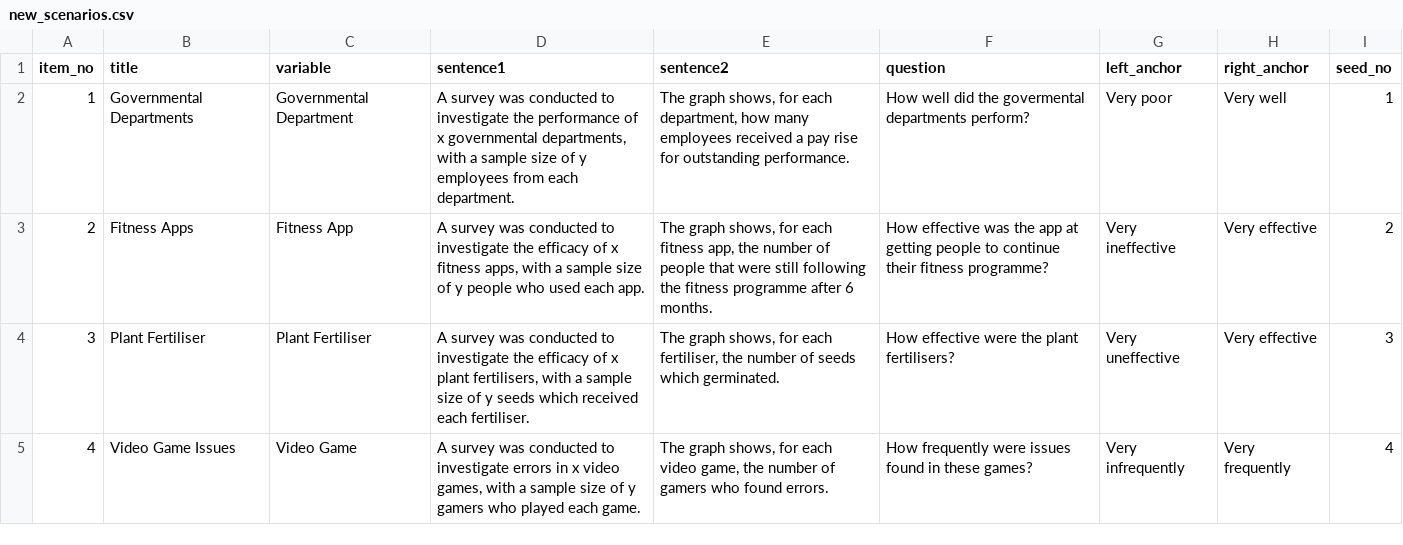
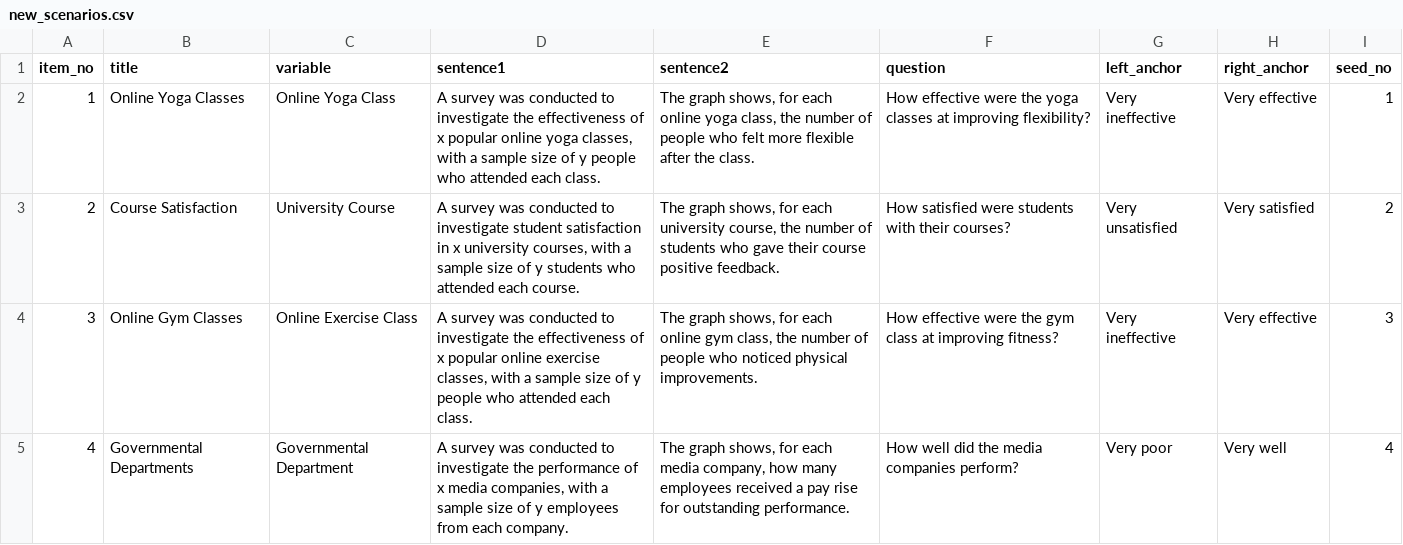
Before and after one commit to shimthal61/project_experiment, a CSV file: new_scenarios.csv, drawn as a sheet; only a part is shown; the diff covers the shown part only.

```diff
--- a/new_scenarios.csv
+++ b/new_scenarios.csv
@@ -1,5 +1,5 @@
 item_no,title,variable,sentence1,sentence2,question,left_anchor,right_anchor,seed_no
-1,Governmental Departments,Governmental Department,"A survey was conducted to investigate the performance of x governmental departments, with a sample size of y employees from each department.","The graph shows, for each department, how many employees received a pay rise for outstanding performance.",How well did the govermental departments perform? ,Very poor,Very well,1
-2,Fitness Apps,Fitness App,"A survey was conducted to investigate the efficacy of x fitness apps, with a sample size of y people who used each app.","The graph shows, for each fitness app, the number of people that were still following the fitness programme after 6 months.",How effective was the app at getting people to continue their fitness programme?,Very ineffective,Very effective,2
-3,Plant Fertiliser,Plant Fertiliser,"A survey was conducted to investigate the efficacy of x plant fertilisers, with a sample size of y seeds which received each fertiliser.","The graph shows, for each fertiliser, the number of seeds which germinated. ",How effective were the plant fertilisers?,Very uneffective,Very effective,3
-4,Video Game Issues,Video Game,"A survey was conducted to investigate errors in x video games, with a sample size of y gamers who played each game. ","The graph shows, for each video game, the number of gamers who found errors.",How frequently were issues found in these games?,Very infrequently,Very frequently,4
+1,Online Yoga Classes,Online Yoga Class,"A survey was conducted to investigate the effectiveness of x popular online yoga classes, with a sample size of y people who attended each class.","The graph shows, for each online yoga class, the number of people who felt more flexible after the class.",How effective were the yoga classes at improving flexibility?,Very ineffective,Very effective,1
+2,Course Satisfaction,University Course,"A survey was conducted to investigate student satisfaction in x university courses, with a sample size of y students who attended each course.","The graph shows, for each university course, the number of students who gave their course positive feedback.",How satisfied were students with their courses?,Very unsatisfied,Very satisfied,2
+3,Online Gym Classes,Online Exercise Class,"A survey was conducted to investigate the effectiveness of x popular online exercise classes, with a sample size of y people who attended each class.","The graph shows, for each online gym class, the number of people who noticed physical improvements.",How effective were the gym class at improving fitness?,Very ineffective,Very effective,3
+4,Governmental Departments,Governmental Department,"A survey was conducted to investigate the performance of x media companies, with a sample size of y employees from each company.","The graph shows, for each media company, how many employees received a pay rise for outstanding performance.",How well did the media companies perform? ,Very poor,Very well,4
```
Also changed, not shown: 166 edited cells elsewhere in this file, 42 other files.
